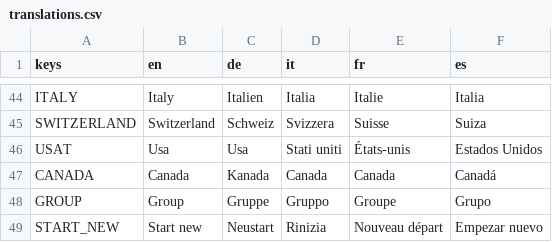
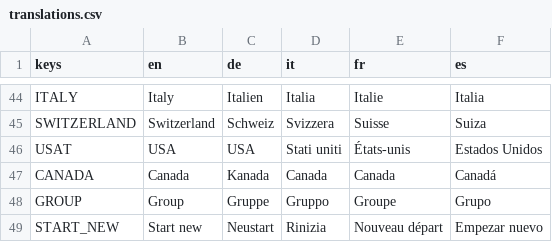
Before and after one commit to dulvui/pocket-broomball, a CSV file: game/translations/translations.csv, drawn as a sheet; only a part is shown, gaps mark what is left out.

```diff
--- a/game/translations/translations.csv
+++ b/game/translations/translations.csv
@@ -45,3 +45,3 @@ ITALY,Italy,Italien,Italia ,Italie,Italia
 SWITZERLAND,Switzerland,Schweiz,Svizzera,Suisse,Suiza
-USAT,Usa,Usa,Stati uniti,États-unis,Estados Unidos
+USAT,USA,USA,Stati uniti,États-unis,Estados Unidos
 CANADA,Canada,Kanada,Canada,Canada,Canadá
```
Also changed, not shown: 5 other files.
